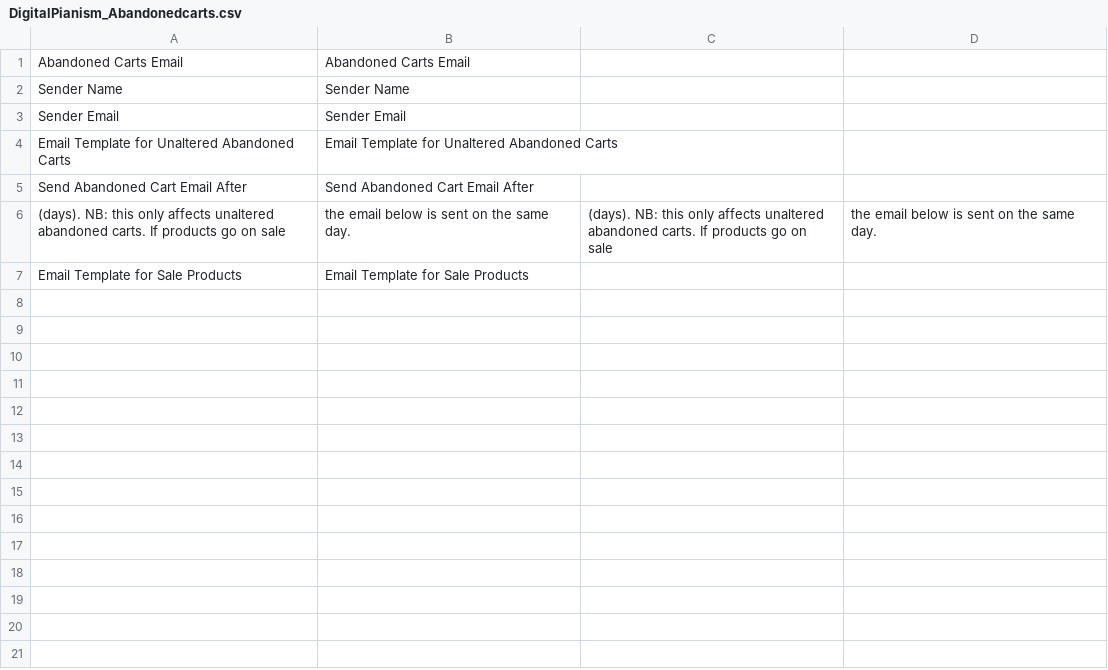
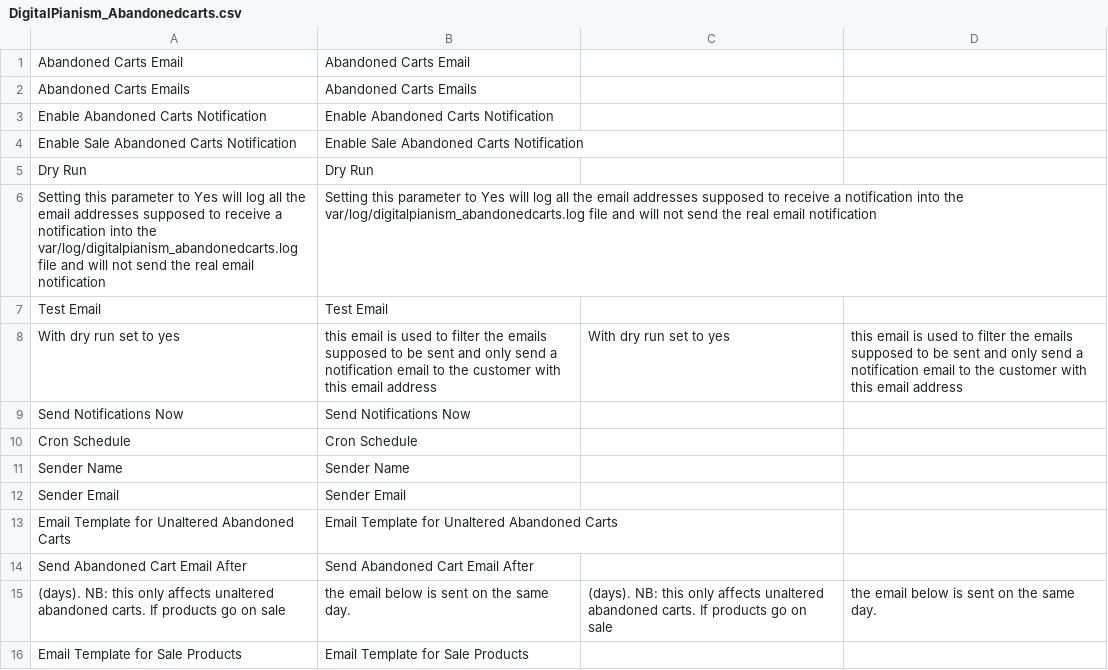
Before and after one commit to OpenMageModuleFostering/digitalpianism_abandonedcarts, a CSV file: app/locale/en_US/DigitalPianism_Abandonedcarts.csv, drawn as a sheet.

```diff
--- a/app/locale/en_US/DigitalPianism_Abandonedcarts.csv
+++ b/app/locale/en_US/DigitalPianism_Abandonedcarts.csv
@@ -1,2 +1,11 @@
 Abandoned Carts Email,Abandoned Carts Email
+Abandoned Carts Emails,Abandoned Carts Emails
+Enable Abandoned Carts Notification,Enable Abandoned Carts Notification
+Enable Sale Abandoned Carts Notification,Enable Sale Abandoned Carts Notification
+Dry Run,Dry Run
+Setting this parameter to Yes will log all the email addresses supposed to receive a notification into the var/log/digitalpianism_abandonedcarts.log file and will not send the real email notification,Setting this parameter to Yes will log all the email addresses supposed to receive a notification into the var/log/digitalpianism_abandonedcarts.log file and will not send the real email notification
+Test Email,Test Email
+With dry run set to yes, this email is used to filter the emails supposed to be sent and only send a notification email to the customer with this email address,With dry run set to yes, this email is used to filter the emails supposed to be sent and only send a notification email to the customer with this email address
+Send Notifications Now,Send Notifications Now
+Cron Schedule,Cron Schedule
 Sender Name,Sender Name
```
Also changed, not shown: 6 other files.
